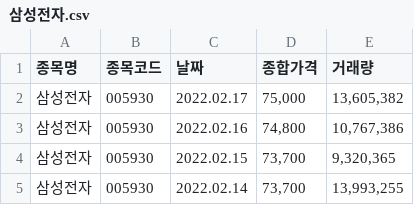
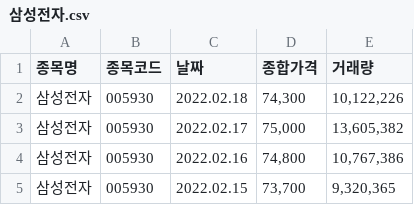
Before and after one commit to SangWooChun714/mirineglobal, a CSV file: pythonfile/삼성전자.csv, drawn as a sheet; only a part is shown; the shorter side is filled out with more unchanged rows.

```diff
--- a/pythonfile/삼성전자.csv
+++ b/pythonfile/삼성전자.csv
@@ -1,2 +1,3 @@
 종목명,종목코드,날짜,종합가격,거래량
+삼성전자,005930,2022.02.18,"74,300","10,122,226"
 삼성전자,005930,2022.02.17,"75,000","13,605,382"
```
Also changed, not shown: pythonfile/카카오게임즈.csv, 3 other files.
